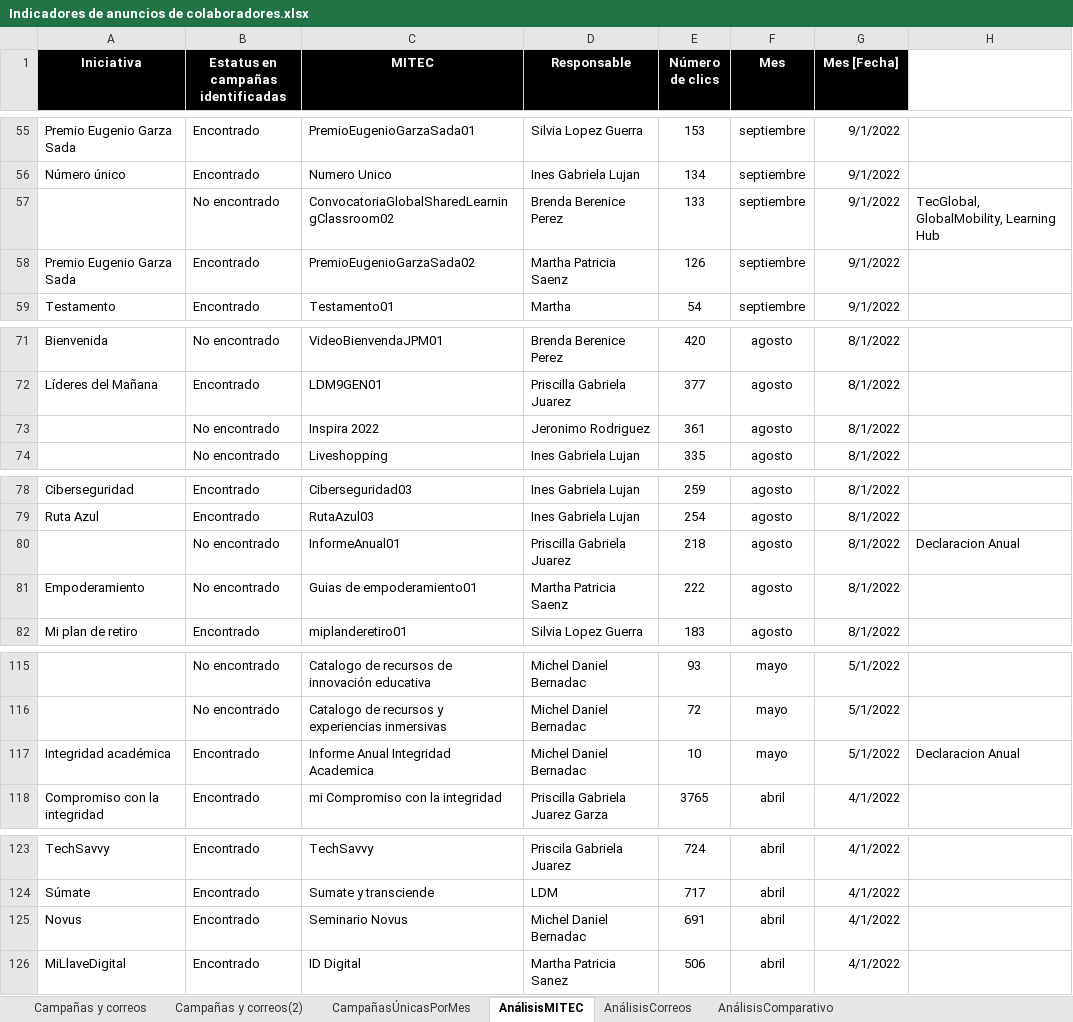
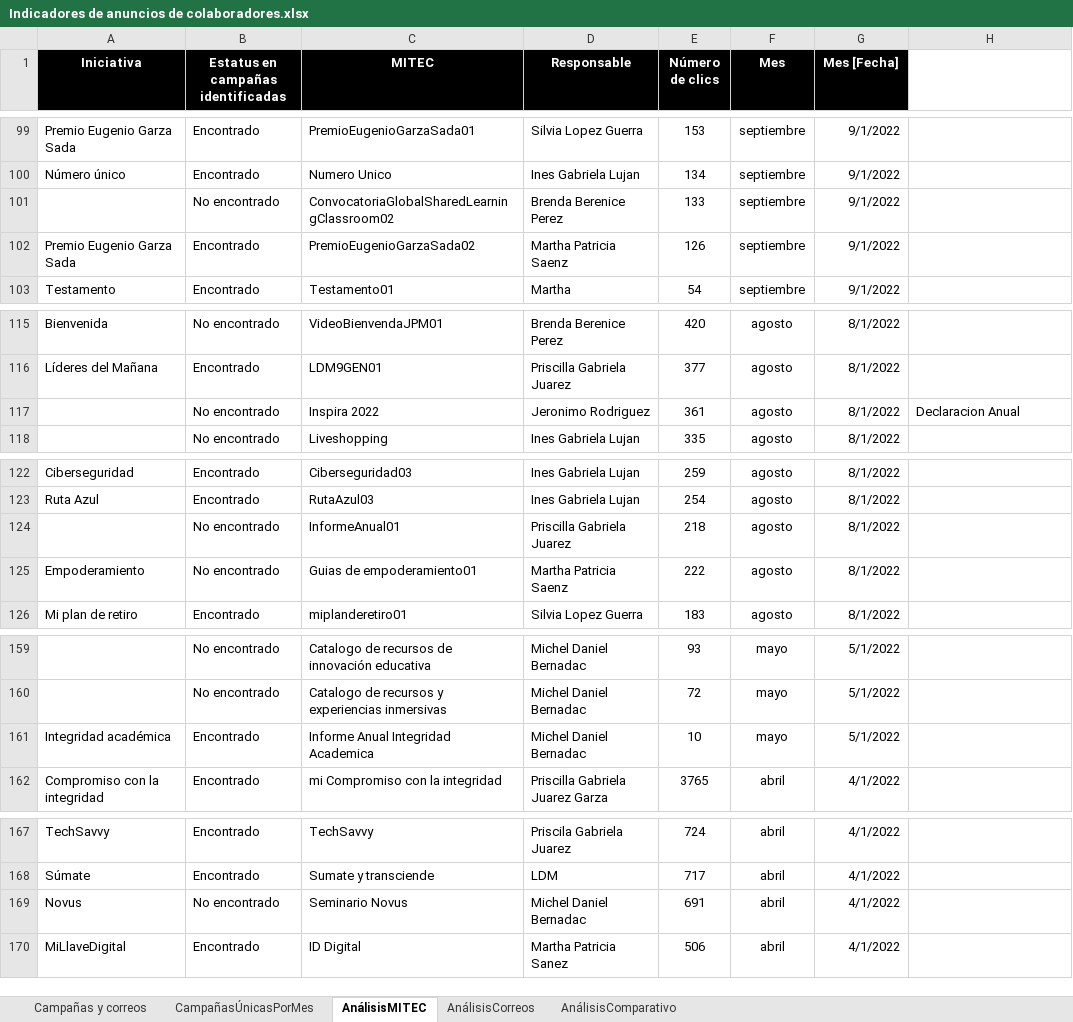
Before and after one commit to AngelAnayaOCI/Dashboards, an Excel workbook: Indicadores de anuncios de colaboradores.xlsx, sheet AnálisisMITEC, drawn as a sheet; only a part is shown, gaps mark what is left out; values as stored, in another font and other column widths than the file's, no borders; conditional formats and table styles not drawn; addresses are those after the commit; the diff covers the shown part only; the diff names each change by its address in the sheet, - before the commit and + after, or states it on an @@ line.

```diff
--- a/Indicadores de anuncios de colaboradores.xlsx (sheet AnálisisMITEC)
+++ b/Indicadores de anuncios de colaboradores.xlsx (sheet AnálisisMITEC)
@@ sheet tab hidden: Campañas y correos(2) @@
-H101: TecGlobal, GlobalMobility, Learning Hub
+H101: (empty)
-H117: (empty)
+H117: Declaracion Anual
-H124: Declaracion Anual
+H124: (empty)
-H161: Declaracion Anual
+H161: (empty)
-B169: Encontrado
+B169: No encontrado
```
Also changed, not shown: 44 added rows and 11 edited cells elsewhere in this sheet, sheet AnálisisCorreos, sheet CampañasÚnicasPorMes, sheet Campañas y correos, formulas that keep their value, hidden cells, 2 other files.
